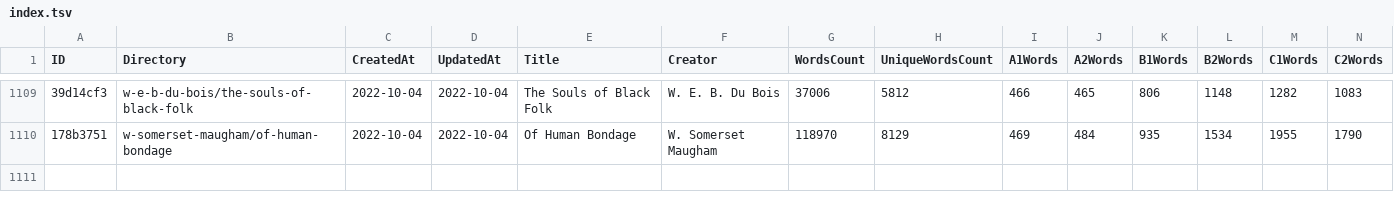
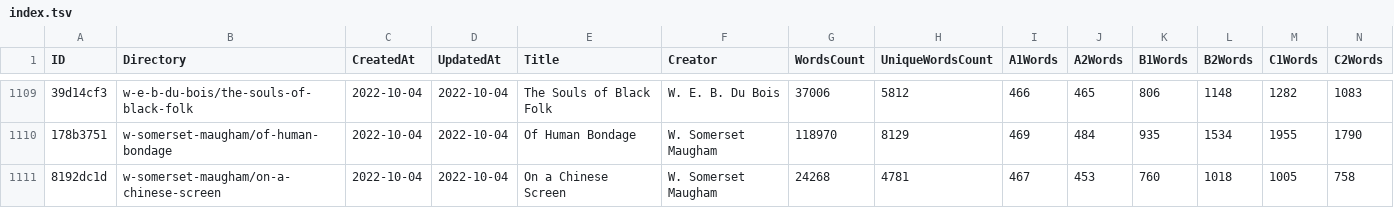
Before and after one commit to zaban-asly/library, a TSV file: index.tsv, drawn as a sheet; only a part is shown, gaps mark what is left out; rows hold the shown columns only; the diff names each change by its address in the sheet, - before the commit and + after, or states it on an @@ line.

Commit message:
On a Chinese Screen

```diff
--- a/index.tsv
+++ b/index.tsv
+row 1111: 8192dc1d | w-somerset-maugham/on-a-chinese-screen | 2022-10-04 | 2022-10-04 | On a Chinese Screen | W. Somerset Maugham | 24268 | 4781 | 467 | 453 | 760 | 1018 | 1005 | 758
```
Also changed, not shown: 7 other files.
